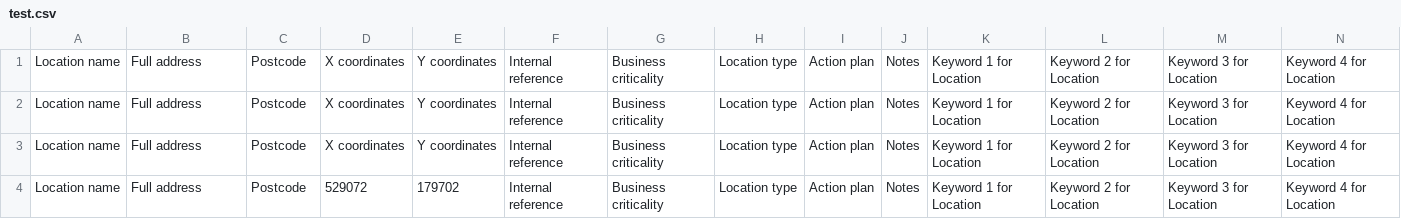
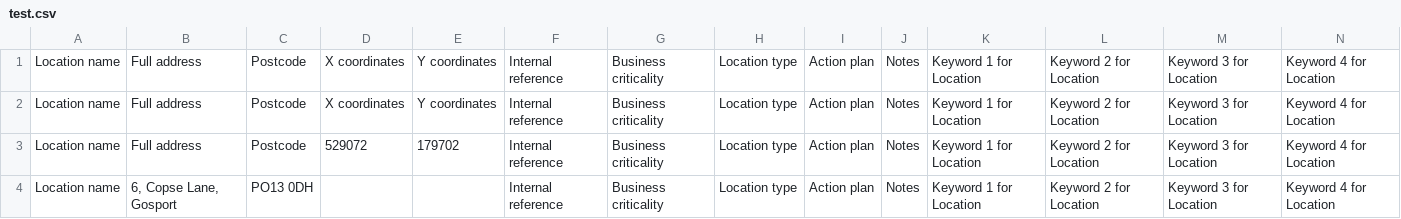
Before and after one commit to DEFRA/ea-nws-website, a CSV file: backend/server/services/bulk_uploads/test.csv, drawn as a sheet; only a part is shown; removed rows and columns are numbered as before the commit, all else as after; rows hold the shown columns only; the diff names each change by its address in the sheet, - before the commit and + after, or states it on an @@ line.

Commit message:
added find location EAN-1079

```diff
--- a/backend/server/services/bulk_uploads/test.csv
+++ b/backend/server/services/bulk_uploads/test.csv
-row 3: Location name | Full address | Postcode | X coordinates | Y coordinates | Internal reference | Business criticality | Location type | Action plan | Notes | Keyword 1 for Location | Keyword 2 for Location | Keyword 3 for Location | Keyword 4 for Location
+row 4: Location name | 6, Copse Lane, Gosport | PO13 0DH |  |  | Internal reference | Business criticality | Location type | Action plan | Notes | Keyword 1 for Location | Keyword 2 for Location | Keyword 3 for Location | Keyword 4 for Location
```
Also changed, not shown: 3 other files.
